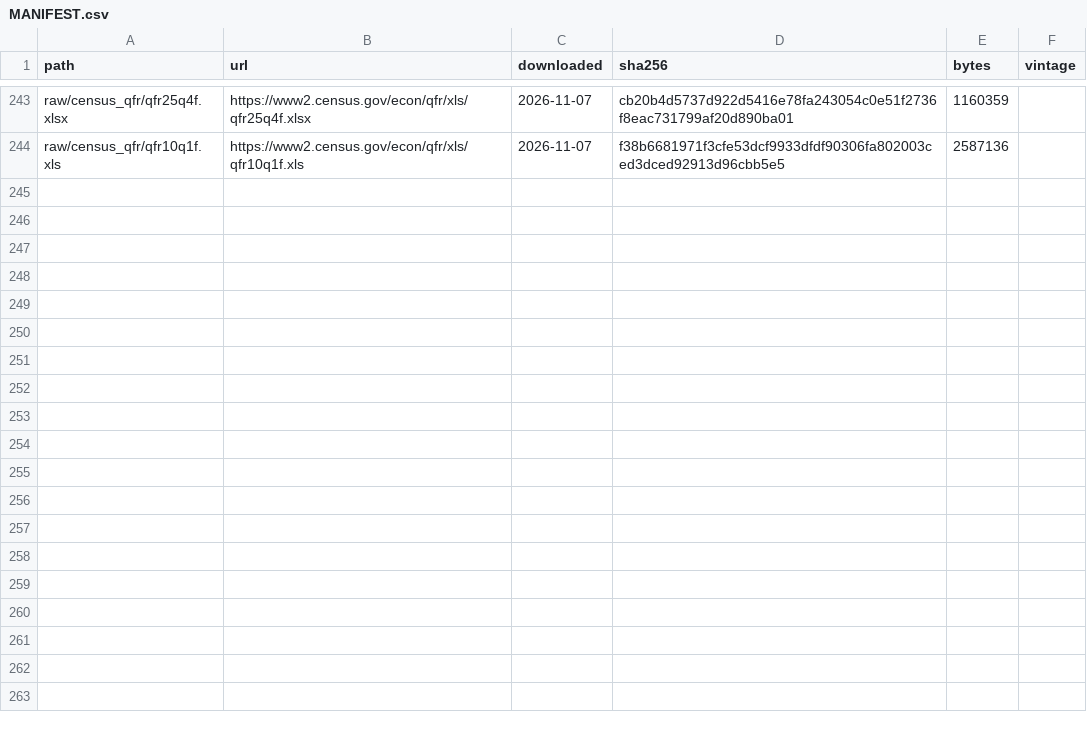
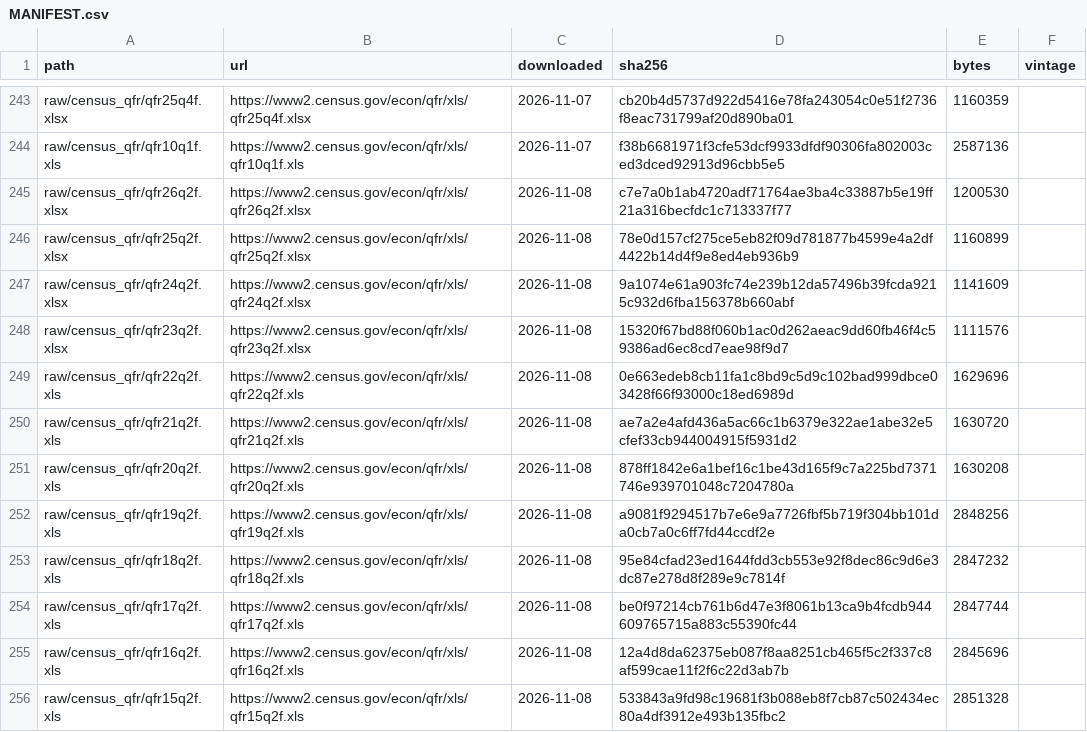
Before and after one commit to alopezlamata-glitch/research-desk, a CSV file: datalake/MANIFEST.csv, drawn as a sheet; only a part is shown, gaps mark what is left out; the diff covers the shown part only; the diff names each change by its address in the sheet, - before the commit and + after, or states it on an @@ line.

```diff
--- a/datalake/MANIFEST.csv
+++ b/datalake/MANIFEST.csv
+row 245: raw/census_qfr/qfr26q2f.xlsx | https://www2.census.gov/econ/qfr/xls/qfr26q2f.xlsx | 2026-11-08 | c7e7a0b1ab4720adf71764ae3ba4c33887b5e19ff21a316becfdc1c713337f77 | 1200530
+row 246: raw/census_qfr/qfr25q2f.xlsx | https://www2.census.gov/econ/qfr/xls/qfr25q2f.xlsx | 2026-11-08 | 78e0d157cf275ce5eb82f09d781877b4599e4a2df4422b14d4f9e8ed4eb936b9 | 1160899
+row 247: raw/census_qfr/qfr24q2f.xlsx | https://www2.census.gov/econ/qfr/xls/qfr24q2f.xlsx | 2026-11-08 | 9a1074e61a903fc74e239b12da57496b39fcda9215c932d6fba156378b660abf | 1141609
+row 248: raw/census_qfr/qfr23q2f.xlsx | https://www2.census.gov/econ/qfr/xls/qfr23q2f.xlsx | 2026-11-08 | 15320f67bd88f060b1ac0d262aeac9dd60fb46f4c59386ad6ec8cd7eae98f9d7 | 1111576
+row 249: raw/census_qfr/qfr22q2f.xls | https://www2.census.gov/econ/qfr/xls/qfr22q2f.xls | 2026-11-08 | 0e663edeb8cb11fa1c8bd9c5d9c102bad999dbce03428f66f93000c18ed6989d | 1629696
+row 250: raw/census_qfr/qfr21q2f.xls | https://www2.census.gov/econ/qfr/xls/qfr21q2f.xls | 2026-11-08 | ae7a2e4afd436a5ac66c1b6379e322ae1abe32e5cfef33cb944004915f5931d2 | 1630720
+row 251: raw/census_qfr/qfr20q2f.xls | https://www2.census.gov/econ/qfr/xls/qfr20q2f.xls | 2026-11-08 | 878ff1842e6a1bef16c1be43d165f9c7a225bd7371746e939701048c7204780a | 1630208
+row 252: raw/census_qfr/qfr19q2f.xls | https://www2.census.gov/econ/qfr/xls/qfr19q2f.xls | 2026-11-08 | a9081f9294517b7e6e9a7726fbf5b719f304bb101da0cb7a0c6ff7fd44ccdf2e | 2848256
+row 253: raw/census_qfr/qfr18q2f.xls | https://www2.census.gov/econ/qfr/xls/qfr18q2f.xls | 2026-11-08 | 95e84cfad23ed1644fdd3cb553e92f8dec86c9d6e3dc87e278d8f289e9c7814f | 2847232
+row 254: raw/census_qfr/qfr17q2f.xls | https://www2.census.gov/econ/qfr/xls/qfr17q2f.xls | 2026-11-08 | be0f97214cb761b6d47e3f8061b13ca9b4fcdb944609765715a883c55390fc44 | 2847744
+row 255: raw/census_qfr/qfr16q2f.xls | https://www2.census.gov/econ/qfr/xls/qfr16q2f.xls | 2026-11-08 | 12a4d8da62375eb087f8aa8251cb465f5c2f337c8af599cae11f2f6c22d3ab7b | 2845696
+row 256: raw/census_qfr/qfr15q2f.xls | https://www2.census.gov/econ/qfr/xls/qfr15q2f.xls | 2026-11-08 | 533843a9fd98c19681f3b088eb8f7cb87c502434ec80a4df3912e493b135fbc2 | 2851328
```
Also changed, not shown: 11 added rows elsewhere in this file, desks/RUNS.csv, 14 other files.
